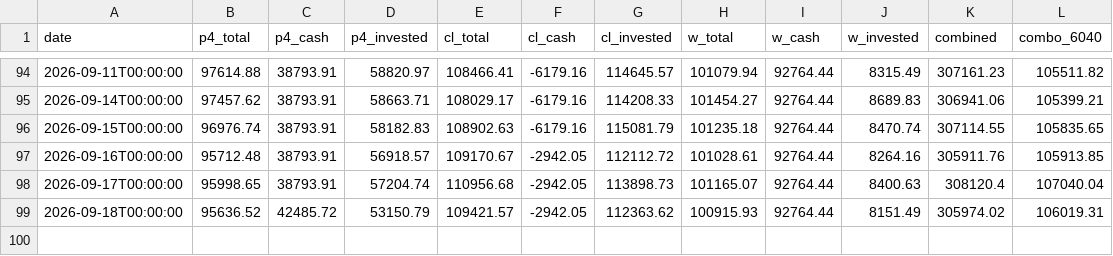
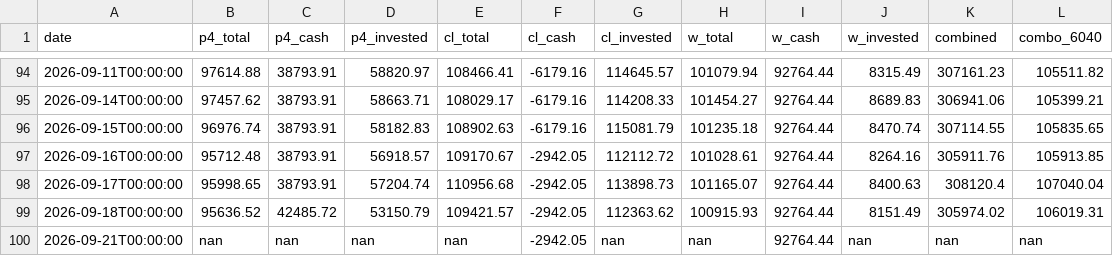
Before and after one commit to RelaxWide/QT, a CSV file: paper_trading/daily_nav.csv, drawn as a sheet; only a part is shown, gaps mark what is left out; the diff names each change by its address in the sheet, - before the commit and + after, or states it on an @@ line.

```diff
--- a/paper_trading/daily_nav.csv
+++ b/paper_trading/daily_nav.csv
+row 100: 2026-09-21T00:00:00 | nan | nan | nan | nan | -2942.05 | nan | nan | 92764.44 | nan | nan | nan
```
Also changed, not shown: 5 other files.
